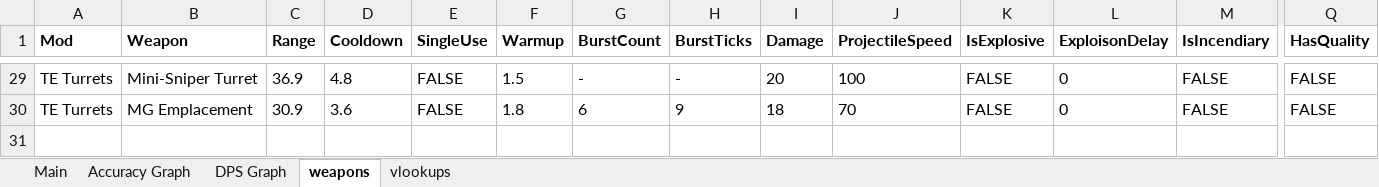
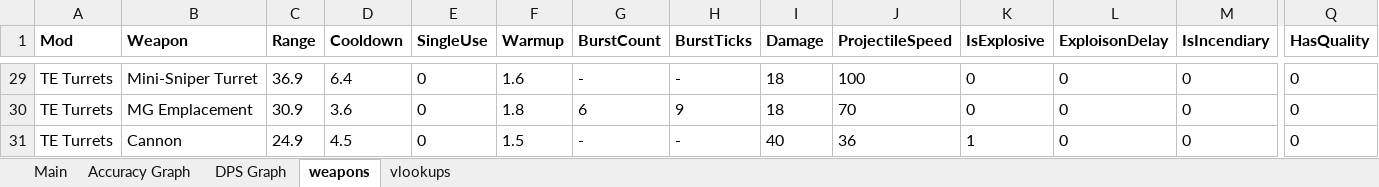
Before and after one commit to XeoNovaDan/TETurretExpansion, an Excel workbook: Source/Balance.xlsx, sheet weapons, drawn as a sheet; only a part is shown, gaps mark what is left out; values as stored, in another font and other column widths than the file's, no borders; rows hold the shown columns only; the diff covers the shown part only; the diff names each change by its address in the sheet, - before the commit and + after, or states it on an @@ line.

```diff
--- a/Source/Balance.xlsx (sheet weapons)
+++ b/Source/Balance.xlsx (sheet weapons)
-D29 (Cooldown): 4.8
+D29 (Cooldown): 6.4
-E29:E30 (SingleUse): FALSE
+E29:E30 (SingleUse): 0
-F29 (Warmup): 1.5
+F29 (Warmup): 1.6
-I29 (Damage): 20
+I29 (Damage): 18
-K29:K30 (IsExplosive): FALSE
+K29:K30 (IsExplosive): 0
-M29:M30 (IsIncendiary): FALSE
+M29:M30 (IsIncendiary): 0
-Q29:Q30 (HasQuality): FALSE
+Q29:Q30 (HasQuality): 0
+row 31: TE Turrets | Cannon | 24.9 | 4.5 | 0 | 1.5 | - | - | 40 | 36 | 1 | 0 | 0 | 0
```
Also changed, not shown: 116 edited cells elsewhere in this sheet, sheet vlookups, sheet Main, charts or pictures, 5 other files.
